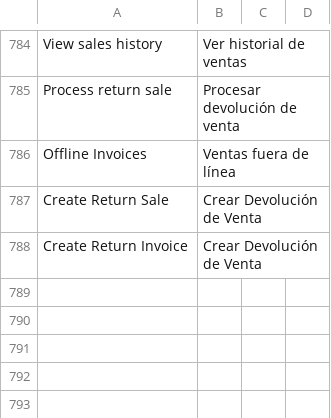
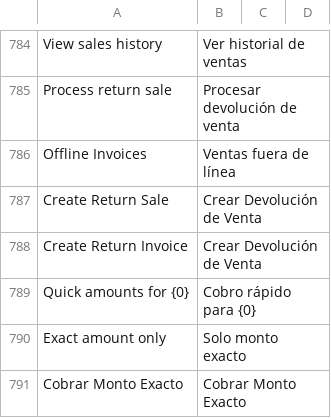
Before and after one commit to ggarciacruz/pos_next, a CSV file: pos_next/translations/es.csv, drawn as a sheet; only a part is shown, gaps mark what is left out.

Commit message:
feat(pos): rediseño de carrito de alta densidad, simplificacion de montos rapidos a cobro exacto y actualizacion de assets compilados

```diff
--- a/pos_next/translations/es.csv
+++ b/pos_next/translations/es.csv
@@ -796 +796,4 @@ Create Return Sale,Crear Devolución de Venta,
 Create Return Invoice,Crear Devolución de Venta,
+Quick amounts for {0},Cobro rápido para {0},
+Exact amount only,Solo monto exacto,
+Cobrar Monto Exacto,Cobrar Monto Exacto,
```
Also changed, not shown: 28 other files.
